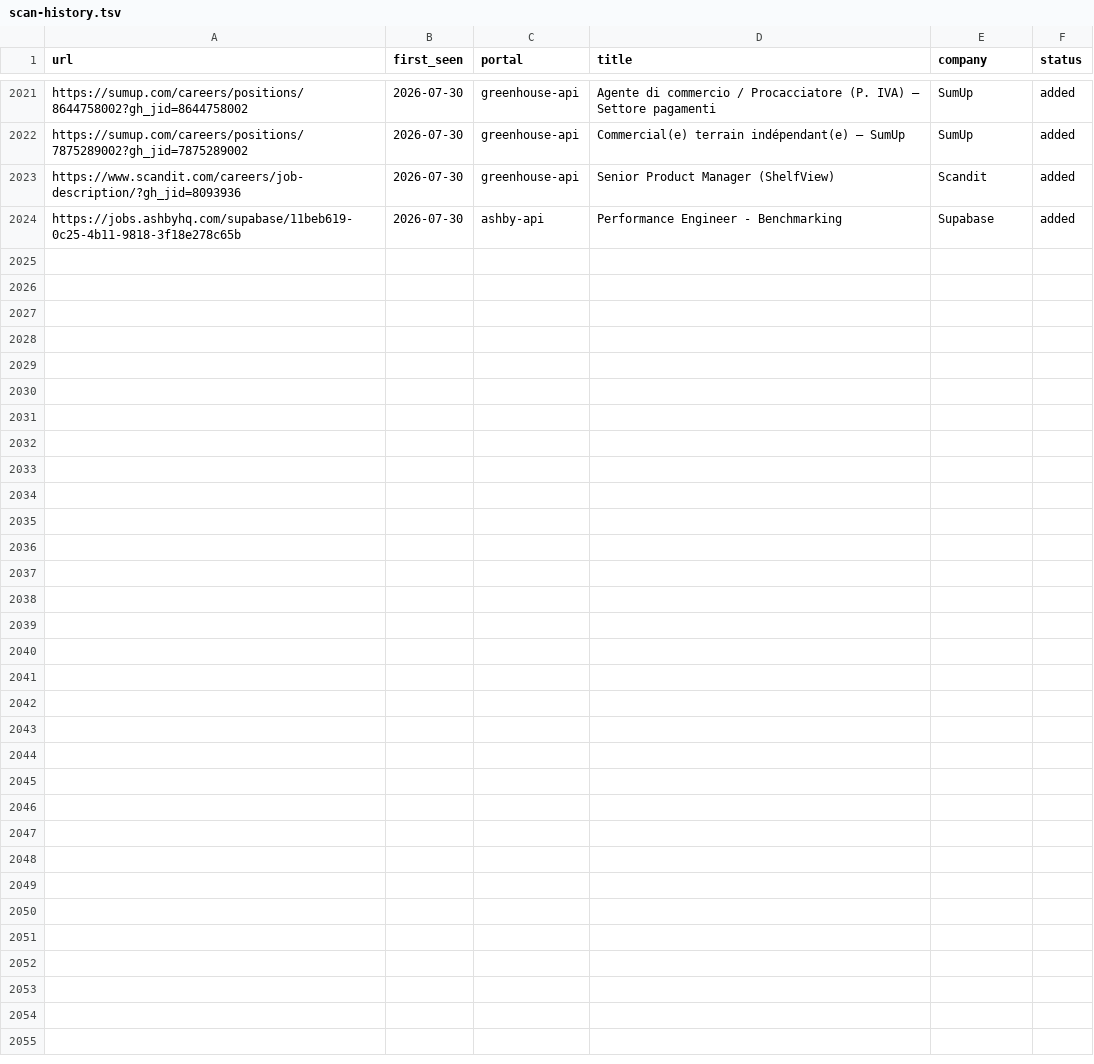
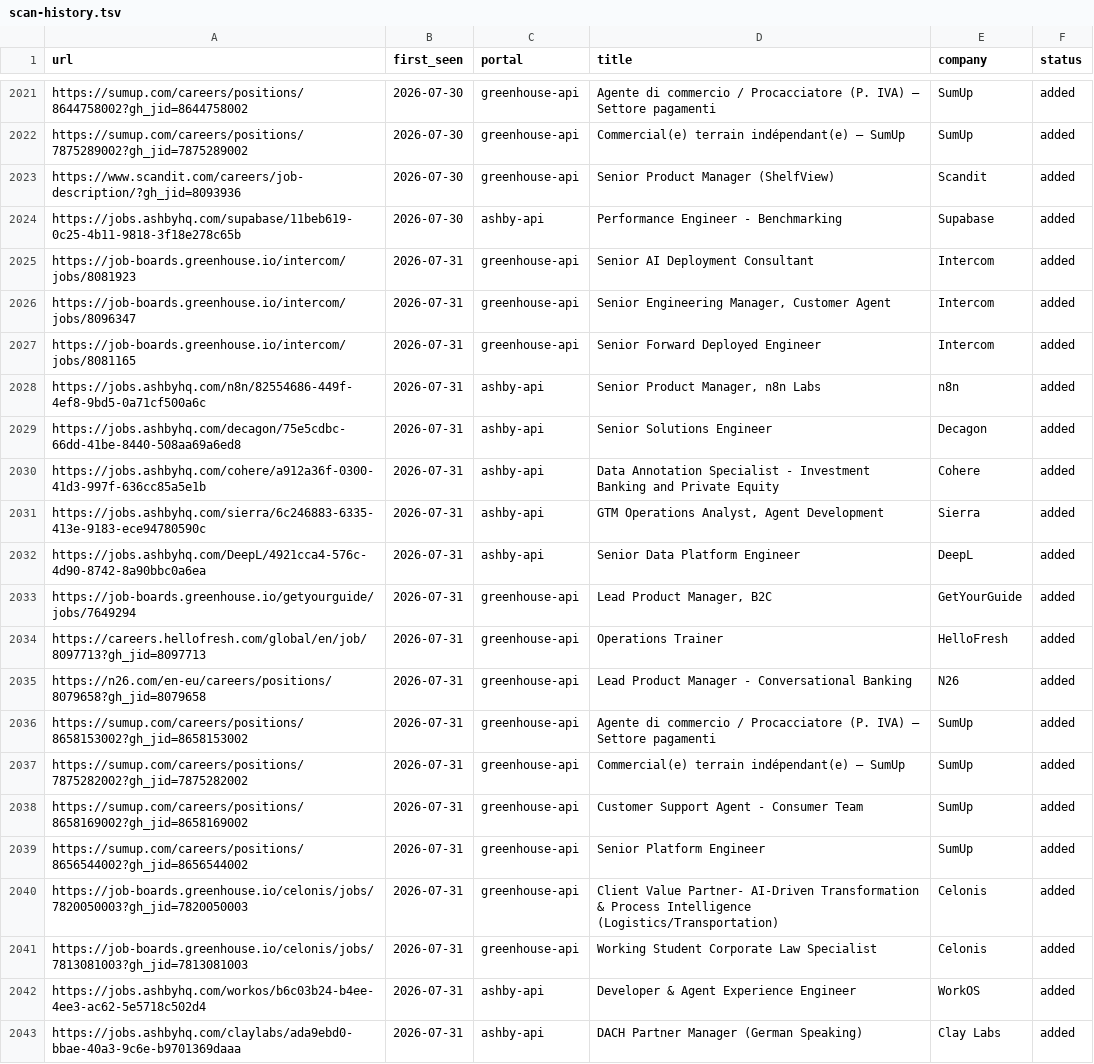
Before and after one commit to drapala/career-ops, a TSV file: data/scan-history.tsv, drawn as a sheet; only a part is shown, gaps mark what is left out; the diff names each change by its address in the sheet, - before the commit and + after, or states it on an @@ line.

```diff
--- a/data/scan-history.tsv
+++ b/data/scan-history.tsv
+row 2025: https://job-boards.greenhouse.io/intercom/jobs/8081923 | 2026-07-31 | greenhouse-api | Senior AI Deployment Consultant | Intercom | added
+row 2026: https://job-boards.greenhouse.io/intercom/jobs/8096347 | 2026-07-31 | greenhouse-api | Senior Engineering Manager, Customer Agent | Intercom | added
+row 2027: https://job-boards.greenhouse.io/intercom/jobs/8081165 | 2026-07-31 | greenhouse-api | Senior Forward Deployed Engineer | Intercom | added
+row 2028: https://jobs.ashbyhq.com/n8n/82554686-449f-4ef8-9bd5-0a71cf500a6c | 2026-07-31 | ashby-api | Senior Product Manager, n8n Labs | n8n | added
+row 2029: https://jobs.ashbyhq.com/decagon/75e5cdbc-66dd-41be-8440-508aa69a6ed8 | 2026-07-31 | ashby-api | Senior Solutions Engineer | Decagon | added
+row 2030: https://jobs.ashbyhq.com/cohere/a912a36f-0300-41d3-997f-636cc85a5e1b | 2026-07-31 | ashby-api | Data Annotation Specialist - Investment Banking and Private Equity | Cohere | added
+row 2031: https://jobs.ashbyhq.com/sierra/6c246883-6335-413e-9183-ece94780590c | 2026-07-31 | ashby-api | GTM Operations Analyst, Agent Development | Sierra | added
+row 2032: https://jobs.ashbyhq.com/DeepL/4921cca4-576c-4d90-8742-8a90bbc0a6ea | 2026-07-31 | ashby-api | Senior Data Platform Engineer | DeepL | added
+row 2033: https://job-boards.greenhouse.io/getyourguide/jobs/7649294 | 2026-07-31 | greenhouse-api | Lead Product Manager, B2C | GetYourGuide | added
+row 2034: https://careers.hellofresh.com/global/en/job/8097713?gh_jid=8097713 | 2026-07-31 | greenhouse-api | Operations Trainer | HelloFresh | added
+row 2035: https://n26.com/en-eu/careers/positions/8079658?gh_jid=8079658 | 2026-07-31 | greenhouse-api | Lead Product Manager - Conversational Banking | N26 | added
+row 2036: https://sumup.com/careers/positions/8658153002?gh_jid=8658153002 | 2026-07-31 | greenhouse-api | Agente di commercio / Procacciatore (P. IVA) – Settore pagamenti | SumUp | added
+row 2037: https://sumup.com/careers/positions/7875282002?gh_jid=7875282002 | 2026-07-31 | greenhouse-api | Commercial(e) terrain indépendant(e) – SumUp | SumUp | added
+row 2038: https://sumup.com/careers/positions/8658169002?gh_jid=8658169002 | 2026-07-31 | greenhouse-api | Customer Support Agent - Consumer Team | SumUp | added
+row 2039: https://sumup.com/careers/positions/8656544002?gh_jid=8656544002 | 2026-07-31 | greenhouse-api | Senior Platform Engineer | SumUp | added
+row 2040: https://job-boards.greenhouse.io/celonis/jobs/7820050003?gh_jid=7820050003 | 2026-07-31 | greenhouse-api | Client Value Partner- AI-Driven Transformation & Process Intelligence (Logistics/Transportation) | Celonis | added
+row 2041: https://job-boards.greenhouse.io/celonis/jobs/7813081003?gh_jid=7813081003 | 2026-07-31 | greenhouse-api | Working Student Corporate Law Specialist | Celonis | added
+row 2042: https://jobs.ashbyhq.com/workos/b6c03b24-b4ee-4ee3-ac62-5e5718c502d4 | 2026-07-31 | ashby-api | Developer & Agent Experience Engineer | WorkOS | added
+row 2043: https://jobs.ashbyhq.com/claylabs/ada9ebd0-bbae-40a3-9c6e-b9701369daaa | 2026-07-31 | ashby-api | DACH Partner Manager (German Speaking) | Clay Labs | added
```
Also changed, not shown: 1 other file.
